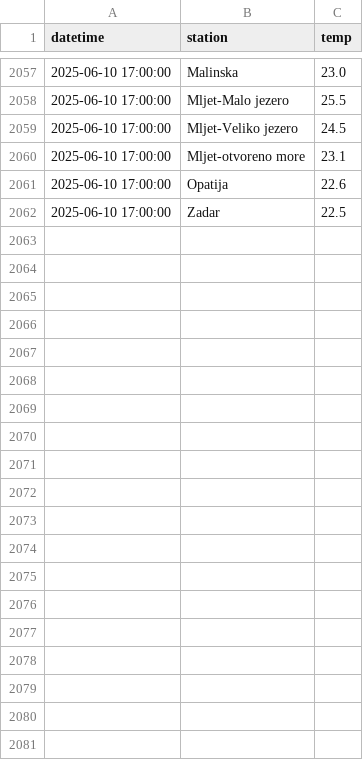
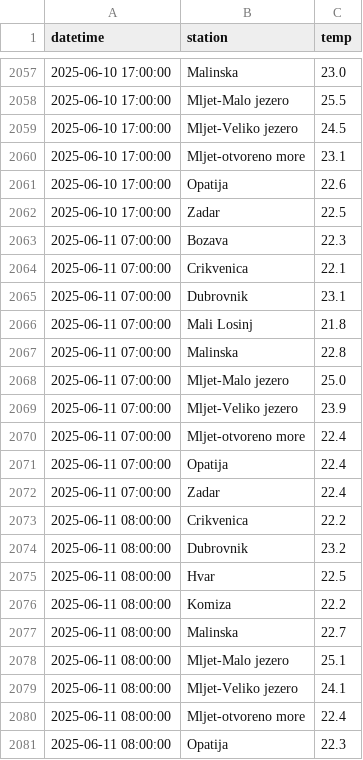
Before and after one commit to jurezgubic/sea-temps, a CSV file: sea_temps.csv, drawn as a sheet; only a part is shown, gaps mark what is left out; the diff covers the shown part only; the diff names each change by its address in the sheet, - before the commit and + after, or states it on an @@ line.

```diff
--- a/sea_temps.csv
+++ b/sea_temps.csv
+row 2063: 2025-06-11 07:00:00 | Bozava | 22.3
+row 2064: 2025-06-11 07:00:00 | Crikvenica | 22.1
+row 2065: 2025-06-11 07:00:00 | Dubrovnik | 23.1
+row 2066: 2025-06-11 07:00:00 | Mali Losinj | 21.8
+row 2067: 2025-06-11 07:00:00 | Malinska | 22.8
+row 2068: 2025-06-11 07:00:00 | Mljet-Malo jezero | 25.0
+row 2069: 2025-06-11 07:00:00 | Mljet-Veliko jezero | 23.9
+row 2070: 2025-06-11 07:00:00 | Mljet-otvoreno more | 22.4
+row 2071: 2025-06-11 07:00:00 | Opatija | 22.4
+row 2072: 2025-06-11 07:00:00 | Zadar | 22.4
+row 2073: 2025-06-11 08:00:00 | Crikvenica | 22.2
+row 2074: 2025-06-11 08:00:00 | Dubrovnik | 23.2
+row 2075: 2025-06-11 08:00:00 | Hvar | 22.5
+row 2076: 2025-06-11 08:00:00 | Komiza | 22.2
+row 2077: 2025-06-11 08:00:00 | Malinska | 22.7
+row 2078: 2025-06-11 08:00:00 | Mljet-Malo jezero | 25.1
+row 2079: 2025-06-11 08:00:00 | Mljet-Veliko jezero | 24.1
+row 2080: 2025-06-11 08:00:00 | Mljet-otvoreno more | 22.4
+row 2081: 2025-06-11 08:00:00 | Opatija | 22.3
```
Also changed, not shown: 47 added rows elsewhere in this file.
